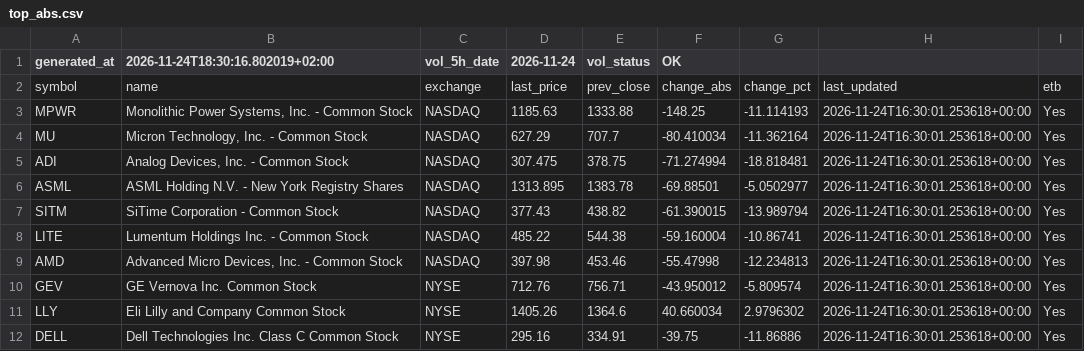
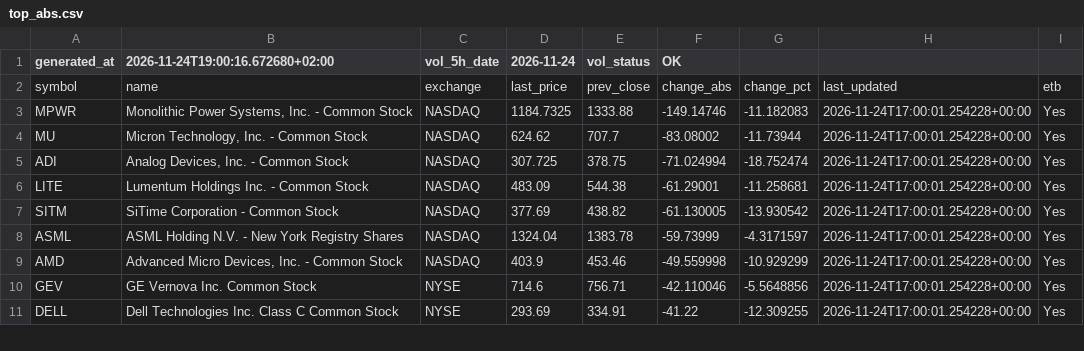
Before and after one commit to alonsadan1970/daily-stocks-data, a CSV file: top_abs.csv, drawn as a sheet; only a part is shown; the diff covers the shown part only.

```diff
--- a/top_abs.csv
+++ b/top_abs.csv
@@ -1,12 +1,11 @@
-generated_at,2026-11-24T18:30:16.802019+02:00,vol_5h_date,2026-11-24,vol_status,OK
+generated_at,2026-11-24T19:00:16.672680+02:00,vol_5h_date,2026-11-24,vol_status,OK
 symbol,name,exchange,last_price,prev_close,change_abs,change_pct,last_updated,etb
-MPWR,"Monolithic Power Systems, Inc. - Common Stock",NASDAQ,1185.63,1333.88,-148.25,-11.114193,2026-11-24T16:30:01.253618+00:00,Yes
-MU,"Micron Technology, Inc. - Common Stock",NASDAQ,627.29,707.7,-80.410034,-11.362164,2026-11-24T16:30:01.253618+00:00,Yes
-ADI,"Analog Devices, Inc. - Common Stock",NASDAQ,307.475,378.75,-71.274994,-18.818481,2026-11-24T16:30:01.253618+00:00,Yes
-ASML,ASML Holding N.V. - New York Registry Shares,NASDAQ,1313.895,1383.78,-69.88501,-5.0502977,2026-11-24T16:30:01.253618+00:00,Yes
-SITM,SiTime Corporation - Common Stock,NASDAQ,377.43,438.82,-61.390015,-13.989794,2026-11-24T16:30:01.253618+00:00,Yes
-LITE,Lumentum Holdings Inc. - Common Stock,NASDAQ,485.22,544.38,-59.160004,-10.86741,2026-11-24T16:30:01.253618+00:00,Yes
-AMD,"Advanced Micro Devices, Inc. - Common Stock",NASDAQ,397.98,453.46,-55.47998,-12.234813,2026-11-24T16:30:01.253618+00:00,Yes
-GEV,GE Vernova Inc. Common Stock,NYSE,712.76,756.71,-43.950012,-5.809574,2026-11-24T16:30:01.253618+00:00,Yes
-LLY,Eli Lilly and Company Common Stock,NYSE,1405.26,1364.6,40.660034,2.9796302,2026-11-24T16:30:01.253618+00:00,Yes
-DELL,Dell Technologies Inc. Class C Common Stock,NYSE,295.16,334.91,-39.75,-11.86886,2026-11-24T16:30:01.253618+00:00,Yes
+MPWR,"Monolithic Power Systems, Inc. - Common Stock",NASDAQ,1184.7325,1333.88,-149.14746,-11.182083,2026-11-24T17:00:01.254228+00:00,Yes
+MU,"Micron Technology, Inc. - Common Stock",NASDAQ,624.62,707.7,-83.08002,-11.73944,2026-11-24T17:00:01.254228+00:00,Yes
+ADI,"Analog Devices, Inc. - Common Stock",NASDAQ,307.725,378.75,-71.024994,-18.752474,2026-11-24T17:00:01.254228+00:00,Yes
+LITE,Lumentum Holdings Inc. - Common Stock,NASDAQ,483.09,544.38,-61.29001,-11.258681,2026-11-24T17:00:01.254228+00:00,Yes
+SITM,SiTime Corporation - Common Stock,NASDAQ,377.69,438.82,-61.130005,-13.930542,2026-11-24T17:00:01.254228+00:00,Yes
+ASML,ASML Holding N.V. - New York Registry Shares,NASDAQ,1324.04,1383.78,-59.73999,-4.3171597,2026-11-24T17:00:01.254228+00:00,Yes
+AMD,"Advanced Micro Devices, Inc. - Common Stock",NASDAQ,403.9,453.46,-49.559998,-10.929299,2026-11-24T17:00:01.254228+00:00,Yes
+GEV,GE Vernova Inc. Common Stock,NYSE,714.6,756.71,-42.110046,-5.5648856,2026-11-24T17:00:01.254228+00:00,Yes
+DELL,Dell Technologies Inc. Class C Common Stock,NYSE,293.69,334.91,-41.22,-12.309255,2026-11-24T17:00:01.254228+00:00,Yes
```
Also changed, not shown: 4 added rows, 3 removed rows and 28 edited cells elsewhere in this file, top_abs_200.csv, top_pct.csv.
